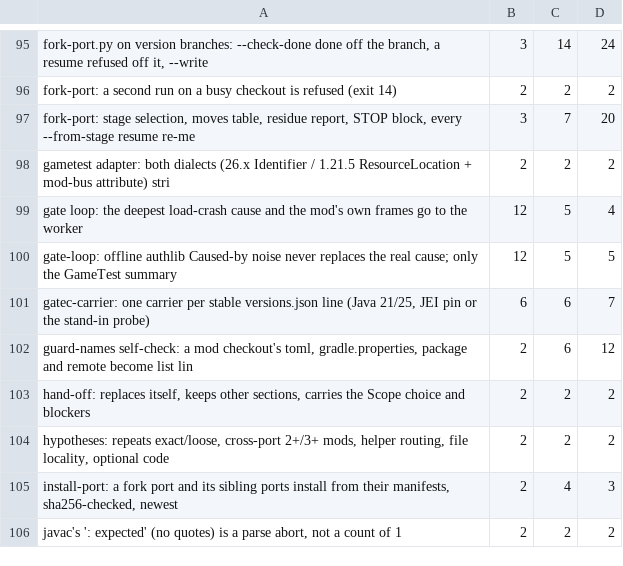
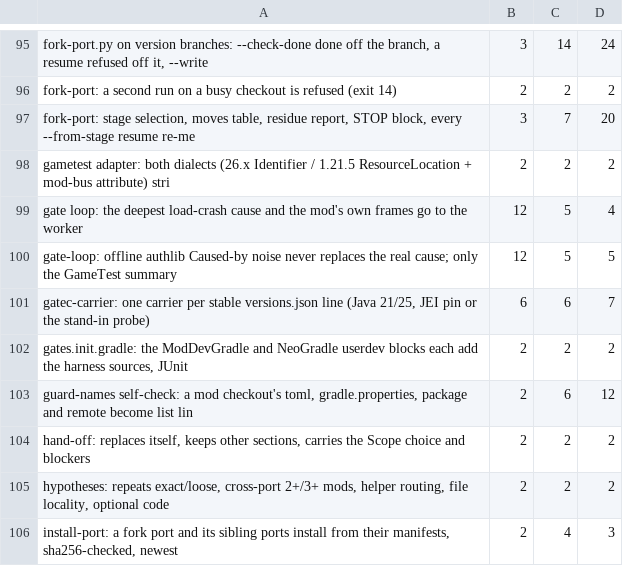
Before and after one commit to jivinstev/mc-mod-version-upgrade, a TSV file: tools/test-budgets.tsv, drawn as a sheet; only a part is shown, gaps mark what is left out; the shorter side is filled out with more unchanged rows.

```diff
--- a/tools/test-budgets.tsv
+++ b/tools/test-budgets.tsv
@@ -101,2 +101,3 @@ gate-loop: offline authlib Caused-by noise never replaces the real cause; only t
 gatec-carrier: one carrier per stable versions.json line (Java 21/25, JEI pin or the stand-in probe)	6	6	7
+gates.init.gradle: the ModDevGradle and NeoGradle userdev blocks each add the harness sources, JUnit	2	2	2
 guard-names self-check: a mod checkout's toml, gradle.properties, package and remote become list lin	2	6	12
```
Also changed, not shown: docs/catalog-census.tsv, 5 other files.
